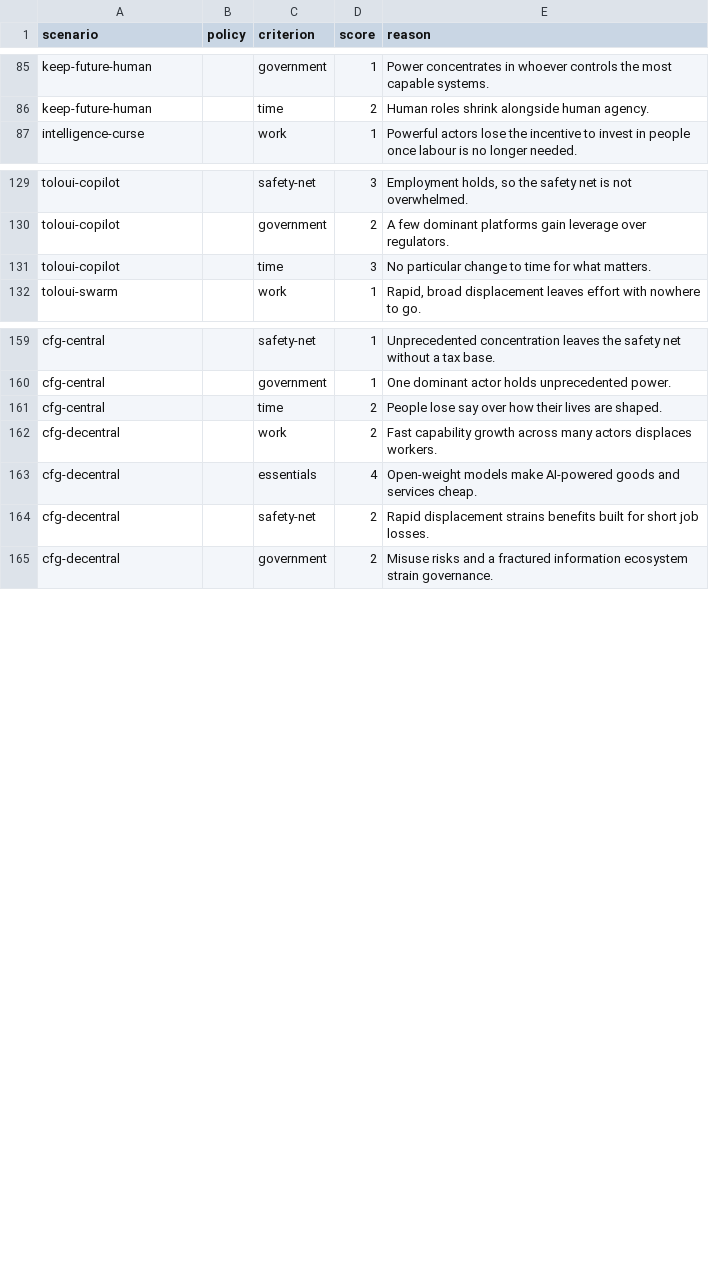
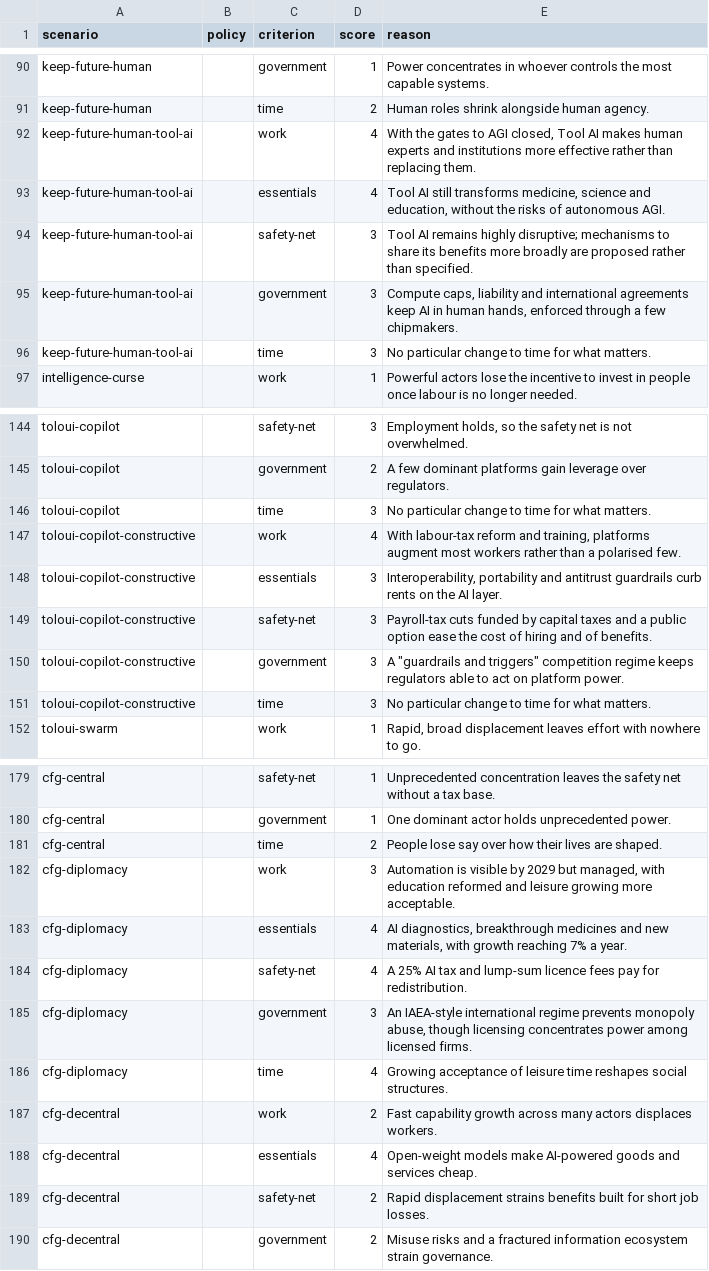
Before and after one commit to brandonjackson/ai-scenarios-map, a CSV file: goals/social-contract/scores.csv, drawn as a sheet; only a part is shown, gaps mark what is left out; the diff covers the shown part only.

```diff
--- a/goals/social-contract/scores.csv
+++ b/goals/social-contract/scores.csv
@@ -86,2 +91,7 @@ keep-future-human,,government,1,Power concentrates in whoever controls the most
 keep-future-human,,time,2,Human roles shrink alongside human agency.
+keep-future-human-tool-ai,,work,4,"With the gates to AGI closed, Tool AI makes human experts and institutions more effective rather than replacing them."
+keep-future-human-tool-ai,,essentials,4,"Tool AI still transforms medicine, science and education, without the risks of autonomous AGI."
+keep-future-human-tool-ai,,safety-net,3,Tool AI remains highly disruptive; mechanisms to share its benefits more broadly are proposed rather than specified.
+keep-future-human-tool-ai,,government,3,"Compute caps, liability and international agreements keep AI in human hands, enforced through a few chipmakers."
+keep-future-human-tool-ai,,time,3,No particular change to time for what matters.
 intelligence-curse,,work,1,Powerful actors lose the incentive to invest in people once labour is no longer needed.
@@ -131,2 +146,7 @@ toloui-copilot,,government,2,A few dominant platforms gain leverage over regulat
 toloui-copilot,,time,3,No particular change to time for what matters.
+toloui-copilot-constructive,,work,4,"With labour-tax reform and training, platforms augment most workers rather than a polarised few."
+toloui-copilot-constructive,,essentials,3,"Interoperability, portability and antitrust guardrails curb rents on the AI layer."
+toloui-copilot-constructive,,safety-net,3,Payroll-tax cuts funded by capital taxes and a public option ease the cost of hiring and of benefits.
+toloui-copilot-constructive,,government,3,"A ""guardrails and triggers"" competition regime keeps regulators able to act on platform power."
+toloui-copilot-constructive,,time,3,No particular change to time for what matters.
 toloui-swarm,,work,1,"Rapid, broad displacement leaves effort with nowhere to go."
@@ -161,2 +181,7 @@ cfg-central,,government,1,One dominant actor holds unprecedented power.
 cfg-central,,time,2,People lose say over how their lives are shaped.
+cfg-diplomacy,,work,3,"Automation is visible by 2029 but managed, with education reformed and leisure growing more acceptable."
+cfg-diplomacy,,essentials,4,"AI diagnostics, breakthrough medicines and new materials, with growth reaching 7% a year."
+cfg-diplomacy,,safety-net,4,A 25% AI tax and lump-sum licence fees pay for redistribution.
+cfg-diplomacy,,government,3,"An IAEA-style international regime prevents monopoly abuse, though licensing concentrates power among licensed firms."
+cfg-diplomacy,,time,4,Growing acceptance of leisure time reshapes social structures.
 cfg-decentral,,work,2,Fast capability growth across many actors displaces workers.
```
Also changed, not shown: 10 added rows and 15 edited cells elsewhere in this file, data/scenario-policies.csv, data/scenarios.csv, 31 other files.
